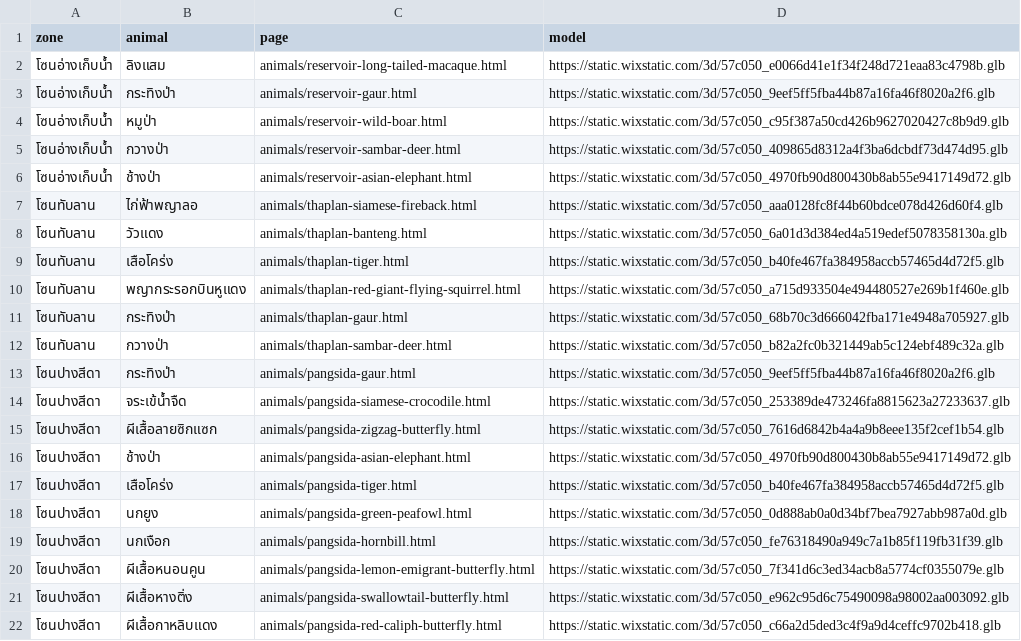
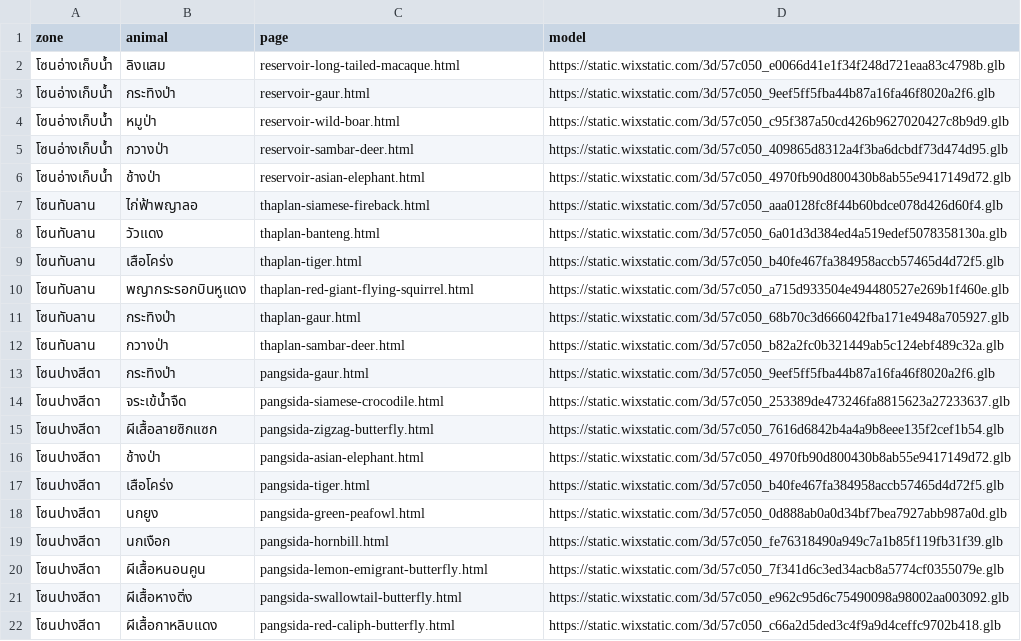
Before and after one commit to pkanyanat-ui/natureroute-ar, a CSV file: pages.csv, drawn as a sheet.

```diff
--- a/pages.csv
+++ b/pages.csv
@@ -1,22 +1,22 @@
 zone,animal,page,model
-โซนอ่างเก็บน้ำ,ลิงแสม,animals/reservoir-long-tailed-macaque.html,https://static.wixstatic.com/3d/57c050_e0066d41e1f34f248d721eaa83c4798b.glb
-โซนอ่างเก็บน้ำ,กระทิงป่า,animals/reservoir-gaur.html,https://static.wixstatic.com/3d/57c050_9eef5ff5fba44b87a16fa46f8020a2f6.glb
-โซนอ่างเก็บน้ำ,หมูป่า,animals/reservoir-wild-boar.html,https://static.wixstatic.com/3d/57c050_c95f387a50cd426b9627020427c8b9d9.glb
-โซนอ่างเก็บน้ำ,กวางป่า,animals/reservoir-sambar-deer.html,https://static.wixstatic.com/3d/57c050_409865d8312a4f3ba6dcbdf73d474d95.glb
-โซนอ่างเก็บน้ำ,ช้างป่า,animals/reservoir-asian-elephant.html,https://static.wixstatic.com/3d/57c050_4970fb90d800430b8ab55e9417149d72.glb
-โซนทับลาน,ไก่ฟ้าพญาลอ,animals/thaplan-siamese-fireback.html,https://static.wixstatic.com/3d/57c050_aaa0128fc8f44b60bdce078d426d60f4.glb
-โซนทับลาน,วัวแดง,animals/thaplan-banteng.html,https://static.wixstatic.com/3d/57c050_6a01d3d384ed4a519edef5078358130a.glb
-โซนทับลาน,เสือโคร่ง,animals/thaplan-tiger.html,https://static.wixstatic.com/3d/57c050_b40fe467fa384958accb57465d4d72f5.glb
-โซนทับลาน,พญากระรอกบินหูแดง,animals/thaplan-red-giant-flying-squirrel.html,https://static.wixstatic.com/3d/57c050_a715d933504e494480527e269b1f460e.glb
-โซนทับลาน,กระทิงป่า,animals/thaplan-gaur.html,https://static.wixstatic.com/3d/57c050_68b70c3d666042fba171e4948a705927.glb
-โซนทับลาน,กวางป่า,animals/thaplan-sambar-deer.html,https://static.wixstatic.com/3d/57c050_b82a2fc0b321449ab5c124ebf489c32a.glb
-โซนปางสีดา,กระทิงป่า,animals/pangsida-gaur.html,https://static.wixstatic.com/3d/57c050_9eef5ff5fba44b87a16fa46f8020a2f6.glb
-โซนปางสีดา,จระเข้น้ำจืด,animals/pangsida-siamese-crocodile.html,https://static.wixstatic.com/3d/57c050_253389de473246fa8815623a27233637.glb
-โซนปางสีดา,ผีเสื้อลายซิกแซก,animals/pangsida-zigzag-butterfly.html,https://static.wixstatic.com/3d/57c050_7616d6842b4a4a9b8eee135f2cef1b54.glb
-โซนปางสีดา,ช้างป่า,animals/pangsida-asian-elephant.html,https://static.wixstatic.com/3d/57c050_4970fb90d800430b8ab55e9417149d72.glb
-โซนปางสีดา,เสือโคร่ง,animals/pangsida-tiger.html,https://static.wixstatic.com/3d/57c050_b40fe467fa384958accb57465d4d72f5.glb
-โซนปางสีดา,นกยูง,animals/pangsida-green-peafowl.html,https://static.wixstatic.com/3d/57c050_0d888ab0a0d34bf7bea7927abb987a0d.glb
-โซนปางสีดา,นกเงือก,animals/pangsida-hornbill.html,https://static.wixstatic.com/3d/57c050_fe76318490a949c7a1b85f119fb31f39.glb
-โซนปางสีดา,ผีเสื้อหนอนคูน,animals/pangsida-lemon-emigrant-butterfly.html,https://static.wixstatic.com/3d/57c050_7f341d6c3ed34acb8a5774cf0355079e.glb
-โซนปางสีดา,ผีเสื้อหางติ่ง,animals/pangsida-swallowtail-butterfly.html,https://static.wixstatic.com/3d/57c050_e962c95d6c75490098a98002aa003092.glb
-โซนปางสีดา,ผีเสื้อกาหลิบแดง,animals/pangsida-red-caliph-butterfly.html,https://static.wixstatic.com/3d/57c050_c66a2d5ded3c4f9a9d4ceffc9702b418.glb
+โซนอ่างเก็บน้ำ,ลิงแสม,reservoir-long-tailed-macaque.html,https://static.wixstatic.com/3d/57c050_e0066d41e1f34f248d721eaa83c4798b.glb
+โซนอ่างเก็บน้ำ,กระทิงป่า,reservoir-gaur.html,https://static.wixstatic.com/3d/57c050_9eef5ff5fba44b87a16fa46f8020a2f6.glb
+โซนอ่างเก็บน้ำ,หมูป่า,reservoir-wild-boar.html,https://static.wixstatic.com/3d/57c050_c95f387a50cd426b9627020427c8b9d9.glb
+โซนอ่างเก็บน้ำ,กวางป่า,reservoir-sambar-deer.html,https://static.wixstatic.com/3d/57c050_409865d8312a4f3ba6dcbdf73d474d95.glb
+โซนอ่างเก็บน้ำ,ช้างป่า,reservoir-asian-elephant.html,https://static.wixstatic.com/3d/57c050_4970fb90d800430b8ab55e9417149d72.glb
+โซนทับลาน,ไก่ฟ้าพญาลอ,thaplan-siamese-fireback.html,https://static.wixstatic.com/3d/57c050_aaa0128fc8f44b60bdce078d426d60f4.glb
+โซนทับลาน,วัวแดง,thaplan-banteng.html,https://static.wixstatic.com/3d/57c050_6a01d3d384ed4a519edef5078358130a.glb
+โซนทับลาน,เสือโคร่ง,thaplan-tiger.html,https://static.wixstatic.com/3d/57c050_b40fe467fa384958accb57465d4d72f5.glb
+โซนทับลาน,พญากระรอกบินหูแดง,thaplan-red-giant-flying-squirrel.html,https://static.wixstatic.com/3d/57c050_a715d933504e494480527e269b1f460e.glb
+โซนทับลาน,กระทิงป่า,thaplan-gaur.html,https://static.wixstatic.com/3d/57c050_68b70c3d666042fba171e4948a705927.glb
+โซนทับลาน,กวางป่า,thaplan-sambar-deer.html,https://static.wixstatic.com/3d/57c050_b82a2fc0b321449ab5c124ebf489c32a.glb
+โซนปางสีดา,กระทิงป่า,pangsida-gaur.html,https://static.wixstatic.com/3d/57c050_9eef5ff5fba44b87a16fa46f8020a2f6.glb
+โซนปางสีดา,จระเข้น้ำจืด,pangsida-siamese-crocodile.html,https://static.wixstatic.com/3d/57c050_253389de473246fa8815623a27233637.glb
+โซนปางสีดา,ผีเสื้อลายซิกแซก,pangsida-zigzag-butterfly.html,https://static.wixstatic.com/3d/57c050_7616d6842b4a4a9b8eee135f2cef1b54.glb
+โซนปางสีดา,ช้างป่า,pangsida-asian-elephant.html,https://static.wixstatic.com/3d/57c050_4970fb90d800430b8ab55e9417149d72.glb
+โซนปางสีดา,เสือโคร่ง,pangsida-tiger.html,https://static.wixstatic.com/3d/57c050_b40fe467fa384958accb57465d4d72f5.glb
+โซนปางสีดา,นกยูง,pangsida-green-peafowl.html,https://static.wixstatic.com/3d/57c050_0d888ab0a0d34bf7bea7927abb987a0d.glb
+โซนปางสีดา,นกเงือก,pangsida-hornbill.html,https://static.wixstatic.com/3d/57c050_fe76318490a949c7a1b85f119fb31f39.glb
+โซนปางสีดา,ผีเสื้อหนอนคูน,pangsida-lemon-emigrant-butterfly.html,https://static.wixstatic.com/3d/57c050_7f341d6c3ed34acb8a5774cf0355079e.glb
+โซนปางสีดา,ผีเสื้อหางติ่ง,pangsida-swallowtail-butterfly.html,https://static.wixstatic.com/3d/57c050_e962c95d6c75490098a98002aa003092.glb
+โซนปางสีดา,ผีเสื้อกาหลิบแดง,pangsida-red-caliph-butterfly.html,https://static.wixstatic.com/3d/57c050_c66a2d5ded3c4f9a9d4ceffc9702b418.glb
```
Also changed, not shown: 25 other files.
